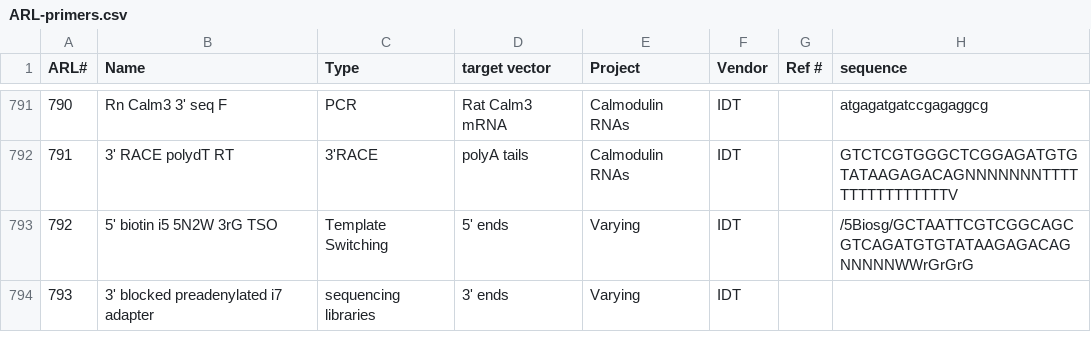
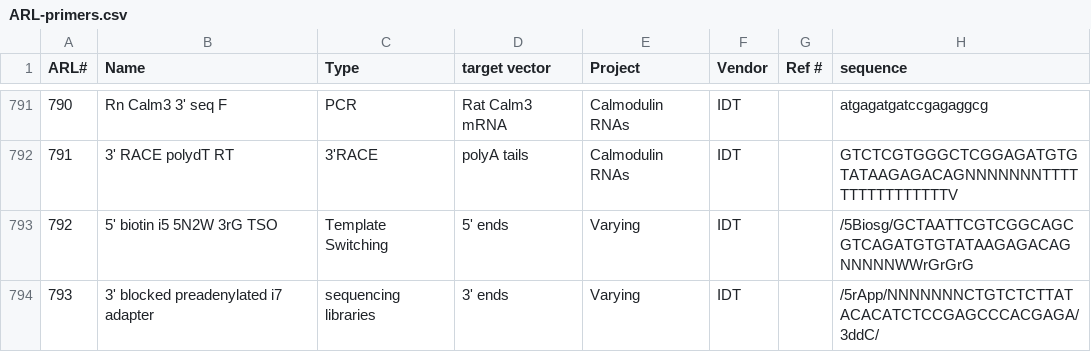
Before and after one commit to emsterdam1/anRNAlab-Protocols, a CSV file: ARL-primers.csv, drawn as a sheet; only a part is shown, gaps mark what is left out.

Commit message:
Update ARL-primers.csv

```diff
--- a/ARL-primers.csv
+++ b/ARL-primers.csv
@@ -793,2 +793,2 @@ ARL#,Name,Type,target vector,Project,Vendor,Ref #,sequence
 792,5' biotin i5 5N2W 3rG TSO,Template Switching,5' ends,Varying,IDT,,/5Biosg/GCTAATTCGTCGGCAGCGTCAGATGTGTATAAGAGACAGNNNNNWWrGrGrG
-793,3' blocked preadenylated i7 adapter,sequencing libraries,3' ends,Varying,IDT,,
+793,3' blocked preadenylated i7 adapter,sequencing libraries,3' ends,Varying,IDT,,/5rApp/NNNNNNNCTGTCTCTTATACACATCTCCGAGCCCACGAGA/3ddC/
```
